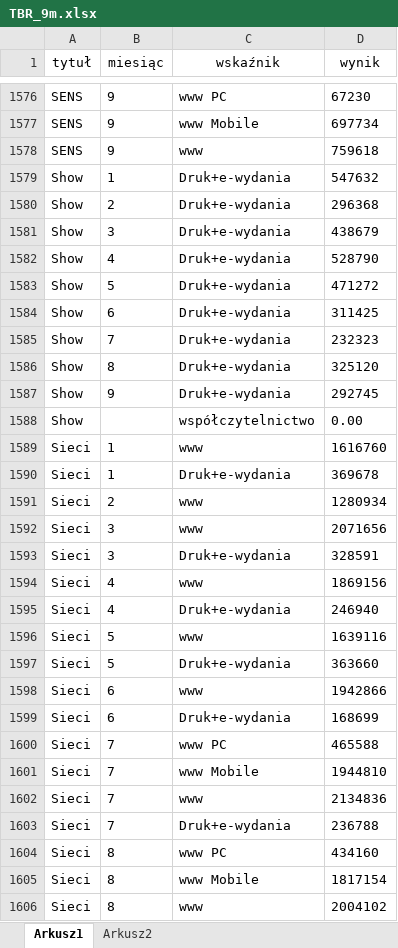
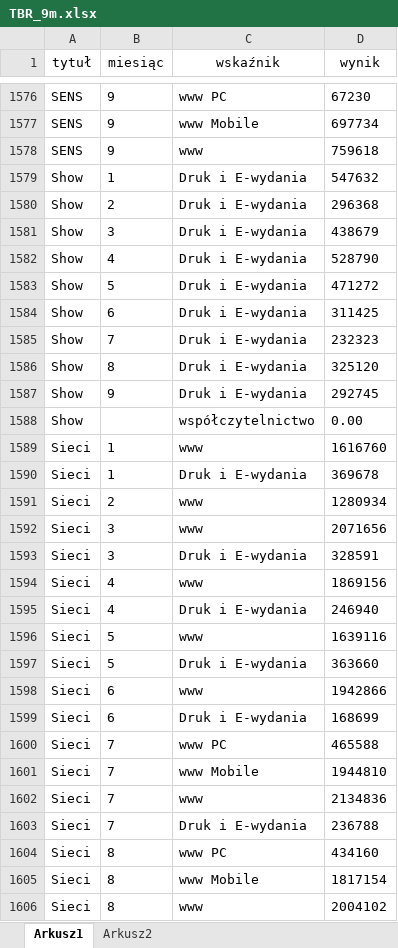
Before and after one commit to PolskieBadaniaCzytelnictwa/TR, an Excel workbook: TBR_9m.xlsx, sheet Arkusz1, drawn as a sheet; only a part is shown, gaps mark what is left out; values as stored, in another font and other column widths than the file's, no borders; the diff covers the shown part only; the diff names each change by its address in the sheet, - before the commit and + after, or states it on an @@ line.

```diff
--- a/TBR_9m.xlsx (sheet Arkusz1)
+++ b/TBR_9m.xlsx (sheet Arkusz1)
-C1579:C1587 (wskaźnik): Druk+e-wydania
+C1579:C1587 (wskaźnik): Druk i E-wydania
-C1590 (wskaźnik): Druk+e-wydania
+C1590 (wskaźnik): Druk i E-wydania
-C1593 (wskaźnik): Druk+e-wydania
+C1593 (wskaźnik): Druk i E-wydania
-C1595 (wskaźnik): Druk+e-wydania
+C1595 (wskaźnik): Druk i E-wydania
-C1597 (wskaźnik): Druk+e-wydania
+C1597 (wskaźnik): Druk i E-wydania
-C1599 (wskaźnik): Druk+e-wydania
+C1599 (wskaźnik): Druk i E-wydania
-C1603 (wskaźnik): Druk+e-wydania
+C1603 (wskaźnik): Druk i E-wydania
```
Also changed, not shown: 648 edited cells and cell formats elsewhere in this sheet, kat.xlsx, 1 other file.
